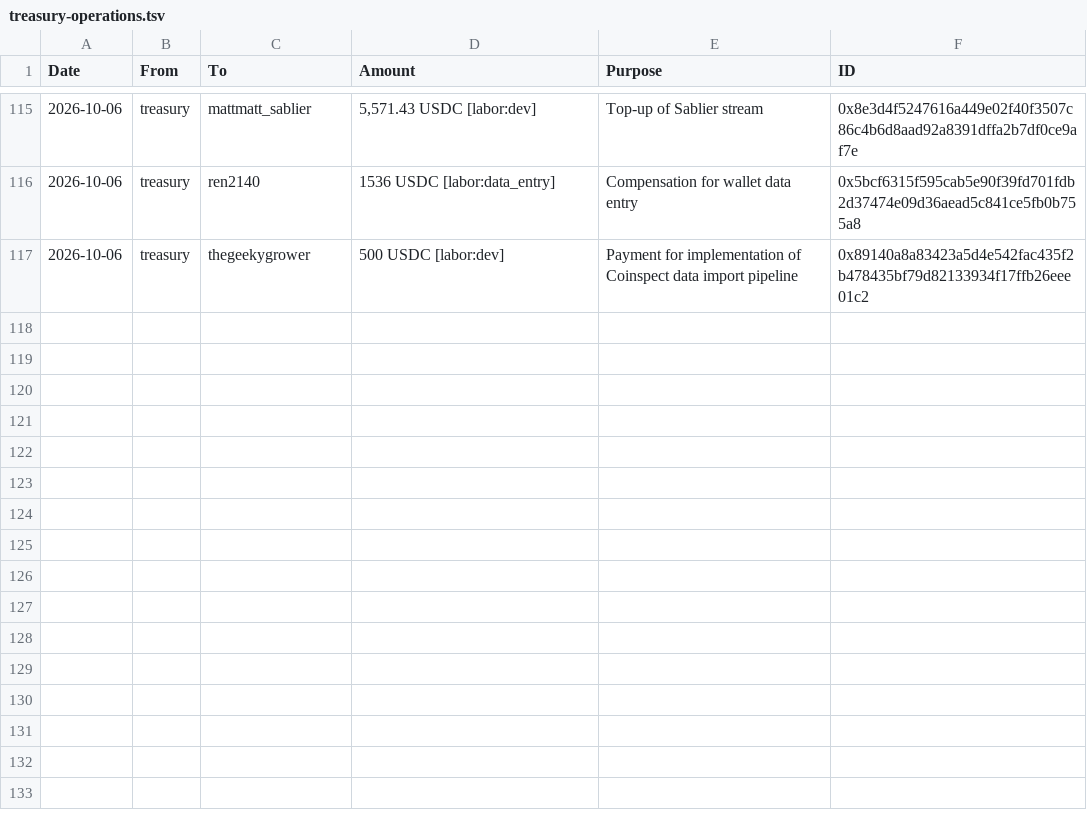
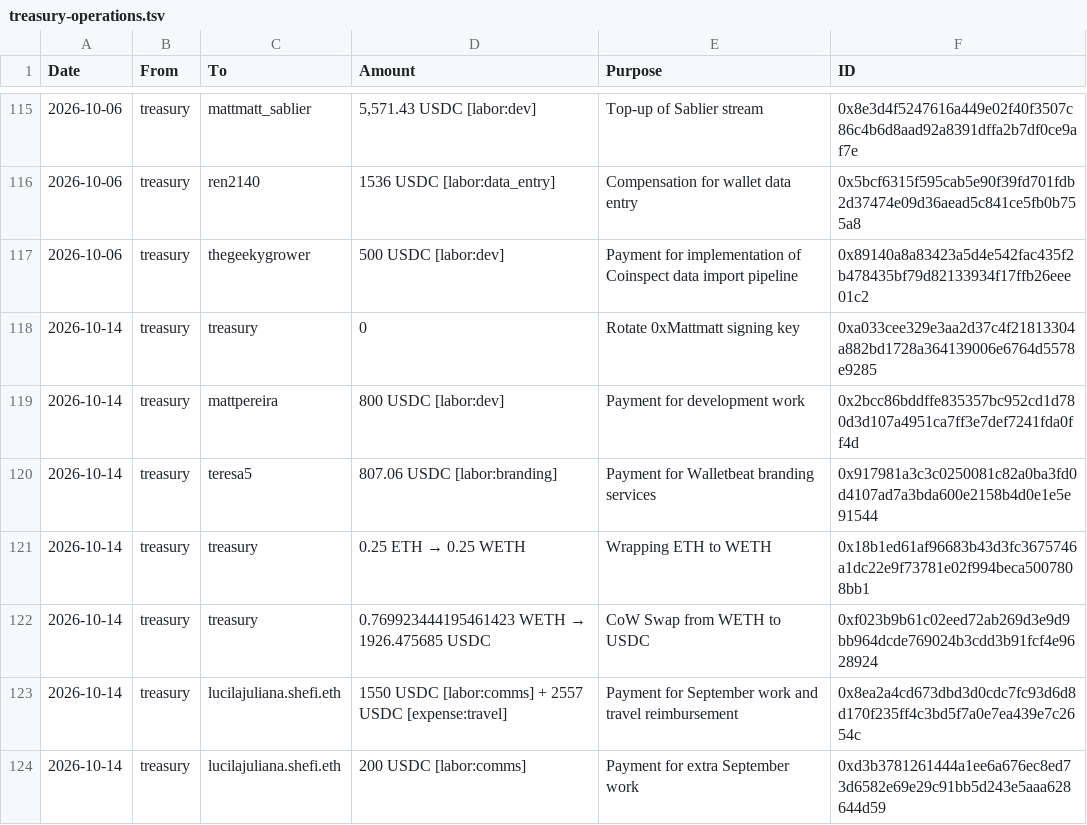
Before and after one commit to walletbeat/walletbeat, a TSV file: governance/treasury/treasury-operations.tsv, drawn as a sheet; only a part is shown, gaps mark what is left out; the diff names each change by its address in the sheet, - before the commit and + after, or states it on an @@ line.

Commit message:
Treasury operations for 2026-10-14.

```diff
--- a/governance/treasury/treasury-operations.tsv
+++ b/governance/treasury/treasury-operations.tsv
+row 118: 2026-10-14 | treasury | treasury | 0 | Rotate 0xMattmatt signing key | 0xa033cee329e3aa2d37c4f21813304a882bd1728a364139006e6764d5578e9285
+row 119: 2026-10-14 | treasury | mattpereira | 800 USDC [labor:dev] | Payment for development work | 0x2bcc86bddffe835357bc952cd1d780d3d107a4951ca7ff3e7def7241fda0ff4d
+row 120: 2026-10-14 | treasury | teresa5 | 807.06 USDC [labor:branding] | Payment for Walletbeat branding services | 0x917981a3c3c0250081c82a0ba3fd0d4107ad7a3bda600e2158b4d0e1e5e91544
+row 121: 2026-10-14 | treasury | treasury | 0.25 ETH → 0.25 WETH | Wrapping ETH to WETH | 0x18b1ed61af96683b43d3fc3675746a1dc22e9f73781e02f994beca5007808bb1
+row 122: 2026-10-14 | treasury | treasury | 0.769923444195461423 WETH → 1926.475685 USDC | CoW Swap from WETH to USDC | 0xf023b9b61c02eed72ab269d3e9d9bb964dcde769024b3cdd3b91fcf4e9628924
+row 123: 2026-10-14 | treasury | lucilajuliana.shefi.eth | 1550 USDC [labor:comms] + 2557 USDC [expense:travel] | Payment for September work and travel reimbursement | 0x8ea2a4cd673dbd3d0cdc7fc93d6d8d170f235ff4c3bd5f7a0e7ea439e7c2654c
+row 124: 2026-10-14 | treasury | lucilajuliana.shefi.eth | 200 USDC [labor:comms] | Payment for extra September work | 0xd3b3781261444a1ee6a676ec8ed73d6582e69e29c91bb5d243e5aaa628644d59
```
Also changed, not shown: governance/treasury/addresses.tsv, governance/treasury/price-data.tsv, 4 other files.
